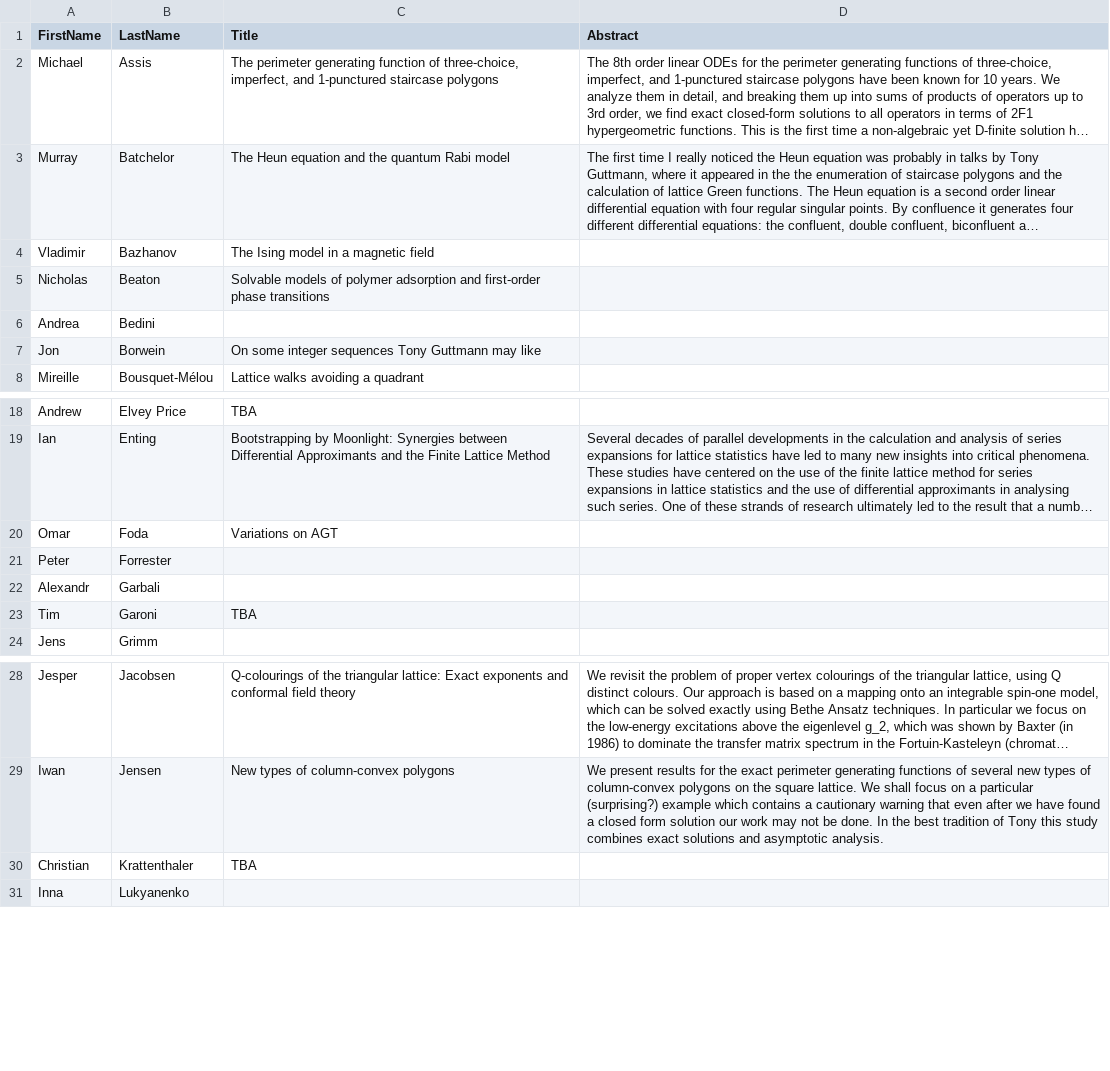
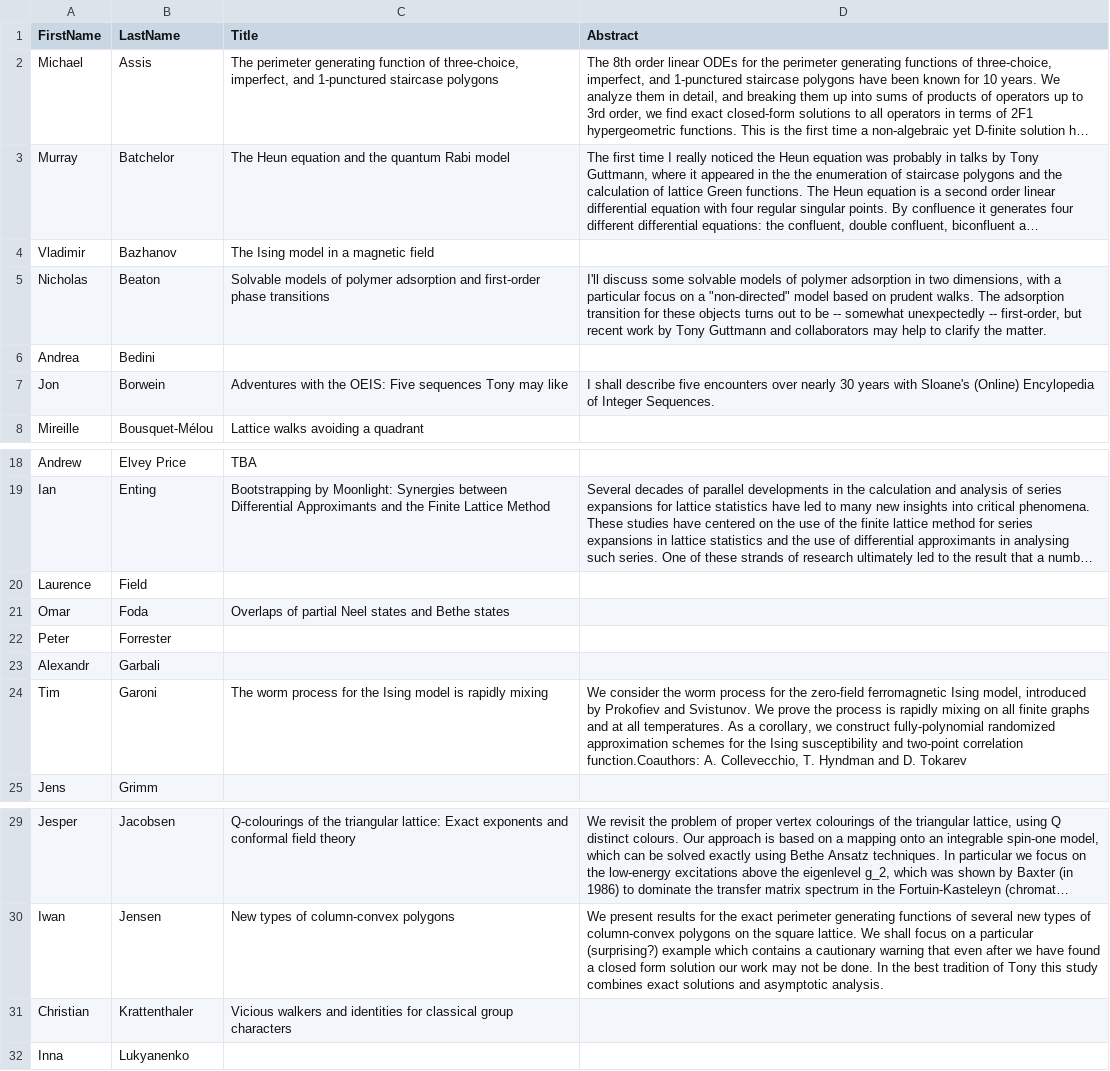
Before and after one commit to andreabedini/guttmann2015, a CSV file: _data/participants.csv, drawn as a sheet; only a part is shown, gaps mark what is left out; long unchanged cells end in …; addresses are those after the commit; the diff names each change by its address in the sheet, - before the commit and + after, or states it on an @@ line.

Commit message:
Update abstracts

```diff
--- a/_data/participants.csv
+++ b/_data/participants.csv
-D5 (Abstract): (empty)
+D5 (Abstract): I'll discuss some solvable models of polymer adsorption in two dimensions, with a particular focus on a "non-directed" model based on prudent walks. The adsorption transition for these objects turns out to be -- somewhat unexpectedly -- first-order, but recent work by Tony Guttmann and collaborators may help to clarify the matter.
-C7 (Title): On some integer sequences Tony Guttmann may like
+C7 (Title): Adventures with the OEIS: Five sequences Tony may like
-D7 (Abstract): (empty)
+D7 (Abstract): I shall describe five encounters over nearly 30 years with Sloane's (Online) Encylopedia of Integer Sequences.
+row 20: Laurence | Field
-C21 (Title): Variations on AGT
+C21 (Title): Overlaps of partial Neel states and Bethe states
-C24 (Title): TBA
+C24 (Title): The worm process for the Ising model is rapidly mixing
-D24 (Abstract): (empty)
+D24 (Abstract): We consider the worm process for the zero-field ferromagnetic Ising model, introduced by Prokofiev and Svistunov. We prove the process is rapidly mixing on all finite graphs and at all temperatures. As a corollary, we construct fully-polynomial randomized approximation schemes for the Ising susceptibility and two-point correlation function.Coauthors: A. Collevecchio, T. Hyndman and D. Tokarev
-C31 (Title): TBA
+C31 (Title): Vicious walkers and identities for classical group characters
```
